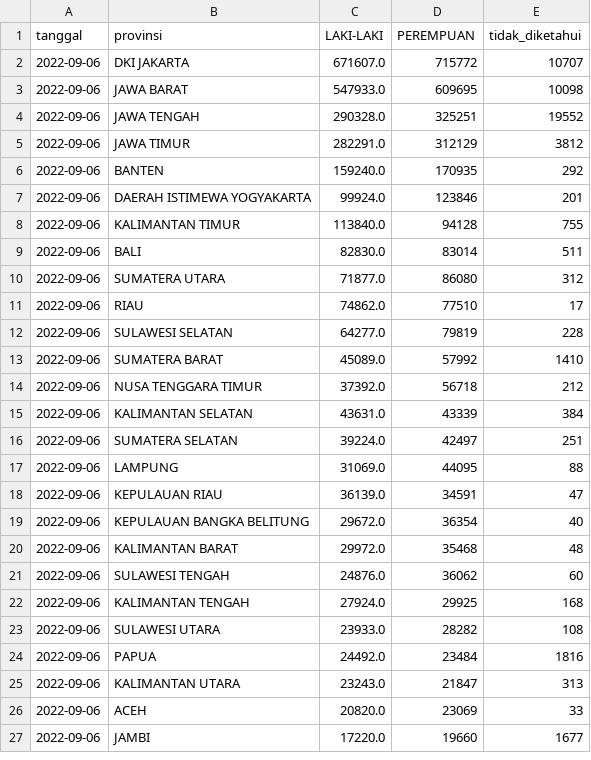
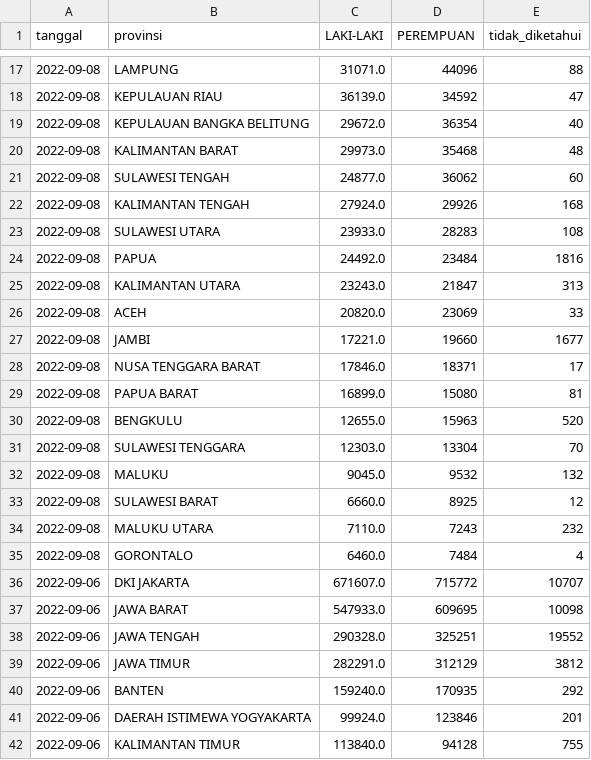
Before and after one commit to zakiego/data-sebaran-covid19goid, a CSV file: nasional/jenis_kelamin.csv, drawn as a sheet; only a part is shown, gaps mark what is left out; the shorter side is filled out with more unchanged rows; the diff covers the shown part only; the diff names each change by its address in the sheet, - before the commit and + after, or states it on an @@ line.

```diff
--- a/nasional/jenis_kelamin.csv
+++ b/nasional/jenis_kelamin.csv
+row 17: 2022-09-08 | LAMPUNG | 31071.0 | 44096 | 88
+row 18: 2022-09-08 | KEPULAUAN RIAU | 36139.0 | 34592 | 47
+row 19: 2022-09-08 | KEPULAUAN BANGKA BELITUNG | 29672.0 | 36354 | 40
+row 20: 2022-09-08 | KALIMANTAN BARAT | 29973.0 | 35468 | 48
+row 21: 2022-09-08 | SULAWESI TENGAH | 24877.0 | 36062 | 60
+row 22: 2022-09-08 | KALIMANTAN TENGAH | 27924.0 | 29926 | 168
+row 23: 2022-09-08 | SULAWESI UTARA | 23933.0 | 28283 | 108
+row 24: 2022-09-08 | PAPUA | 24492.0 | 23484 | 1816
+row 25: 2022-09-08 | KALIMANTAN UTARA | 23243.0 | 21847 | 313
+row 26: 2022-09-08 | ACEH | 20820.0 | 23069 | 33
+row 27: 2022-09-08 | JAMBI | 17221.0 | 19660 | 1677
+row 28: 2022-09-08 | NUSA TENGGARA BARAT | 17846.0 | 18371 | 17
+row 29: 2022-09-08 | PAPUA BARAT | 16899.0 | 15080 | 81
+row 30: 2022-09-08 | BENGKULU | 12655.0 | 15963 | 520
+row 31: 2022-09-08 | SULAWESI TENGGARA | 12303.0 | 13304 | 70
+row 32: 2022-09-08 | MALUKU | 9045.0 | 9532 | 132
+row 33: 2022-09-08 | SULAWESI BARAT | 6660.0 | 8925 | 12
+row 34: 2022-09-08 | MALUKU UTARA | 7110.0 | 7243 | 232
+row 35: 2022-09-08 | GORONTALO | 6460.0 | 7484 | 4
```
Also changed, not shown: 15 added rows elsewhere in this file, nasional/harian.csv, nasional/pemeriksaan.csv, 25 other files.
